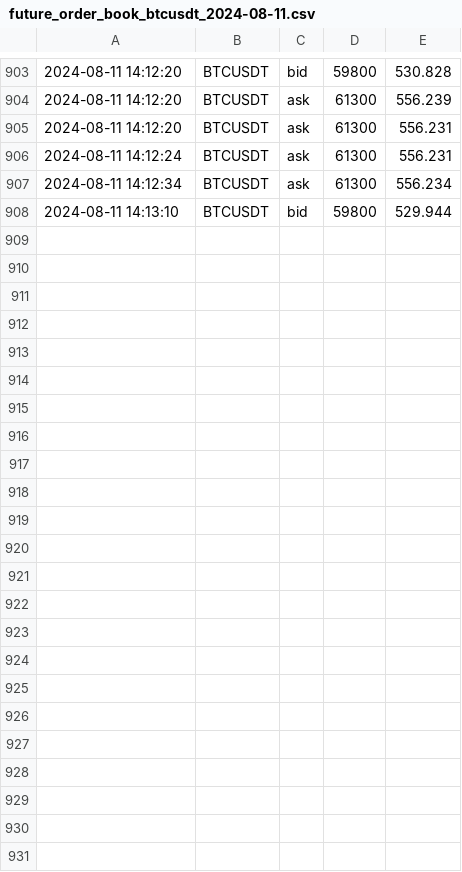
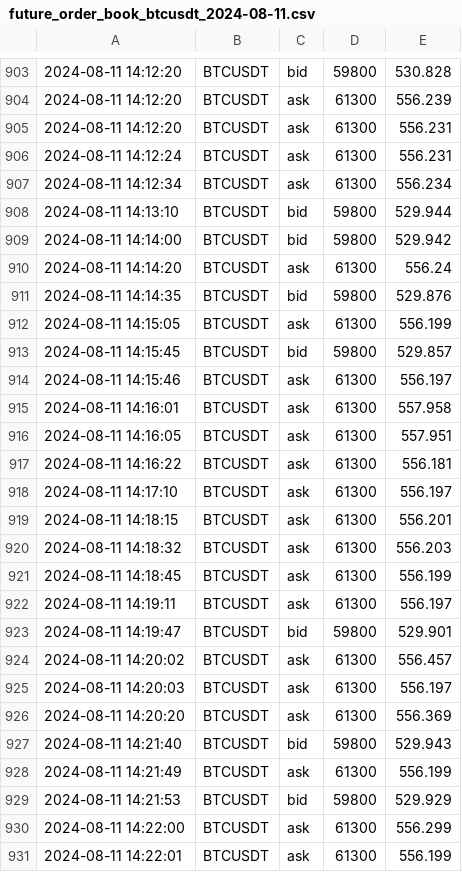
Before and after one commit to caotuanvu123/ob-btc-future, a CSV file: csv/futures/future_order_book_btcusdt_2024-08-11.csv, drawn as a sheet; only a part is shown, gaps mark what is left out.

```diff
--- a/csv/futures/future_order_book_btcusdt_2024-08-11.csv
+++ b/csv/futures/future_order_book_btcusdt_2024-08-11.csv
@@ -908 +908,24 @@
 2024-08-11 14:13:10,BTCUSDT,bid,59800,529.944
+2024-08-11 14:14:00,BTCUSDT,bid,59800,529.942
+2024-08-11 14:14:20,BTCUSDT,ask,61300,556.24
+2024-08-11 14:14:35,BTCUSDT,bid,59800,529.876
+2024-08-11 14:15:05,BTCUSDT,ask,61300,556.199
+2024-08-11 14:15:45,BTCUSDT,bid,59800,529.857
+2024-08-11 14:15:46,BTCUSDT,ask,61300,556.197
+2024-08-11 14:16:01,BTCUSDT,ask,61300,557.958
+2024-08-11 14:16:05,BTCUSDT,ask,61300,557.951
+2024-08-11 14:16:22,BTCUSDT,ask,61300,556.181
+2024-08-11 14:17:10,BTCUSDT,ask,61300,556.197
+2024-08-11 14:18:15,BTCUSDT,ask,61300,556.201
+2024-08-11 14:18:32,BTCUSDT,ask,61300,556.203
+2024-08-11 14:18:45,BTCUSDT,ask,61300,556.199
+2024-08-11 14:19:11,BTCUSDT,ask,61300,556.197
+2024-08-11 14:19:47,BTCUSDT,bid,59800,529.901
+2024-08-11 14:20:02,BTCUSDT,ask,61300,556.457
+2024-08-11 14:20:03,BTCUSDT,ask,61300,556.197
+2024-08-11 14:20:20,BTCUSDT,ask,61300,556.369
+2024-08-11 14:21:40,BTCUSDT,bid,59800,529.943
+2024-08-11 14:21:49,BTCUSDT,ask,61300,556.199
+2024-08-11 14:21:53,BTCUSDT,bid,59800,529.929
+2024-08-11 14:22:00,BTCUSDT,ask,61300,556.299
+2024-08-11 14:22:01,BTCUSDT,ask,61300,556.199
```
Also changed, not shown: csv/futures/future_order_book_ethusdt_2024-08-11.csv, csv/spots/future_order_book_ethusdt_2024-08-11.csv, 2 other files.
